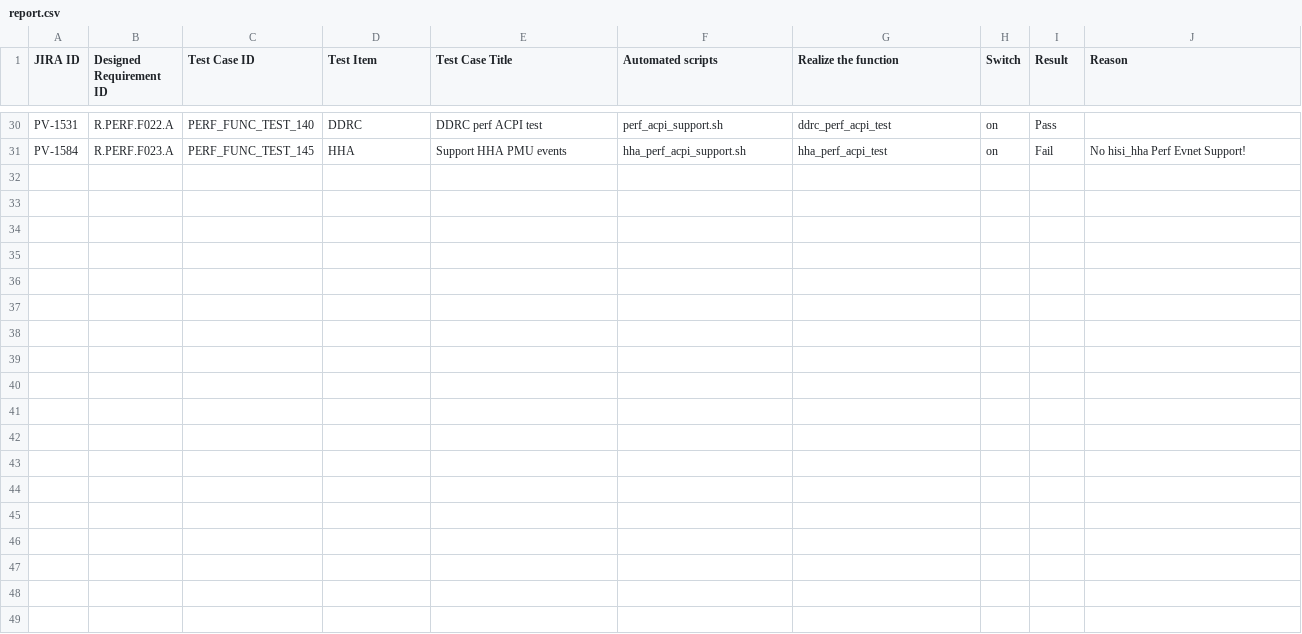
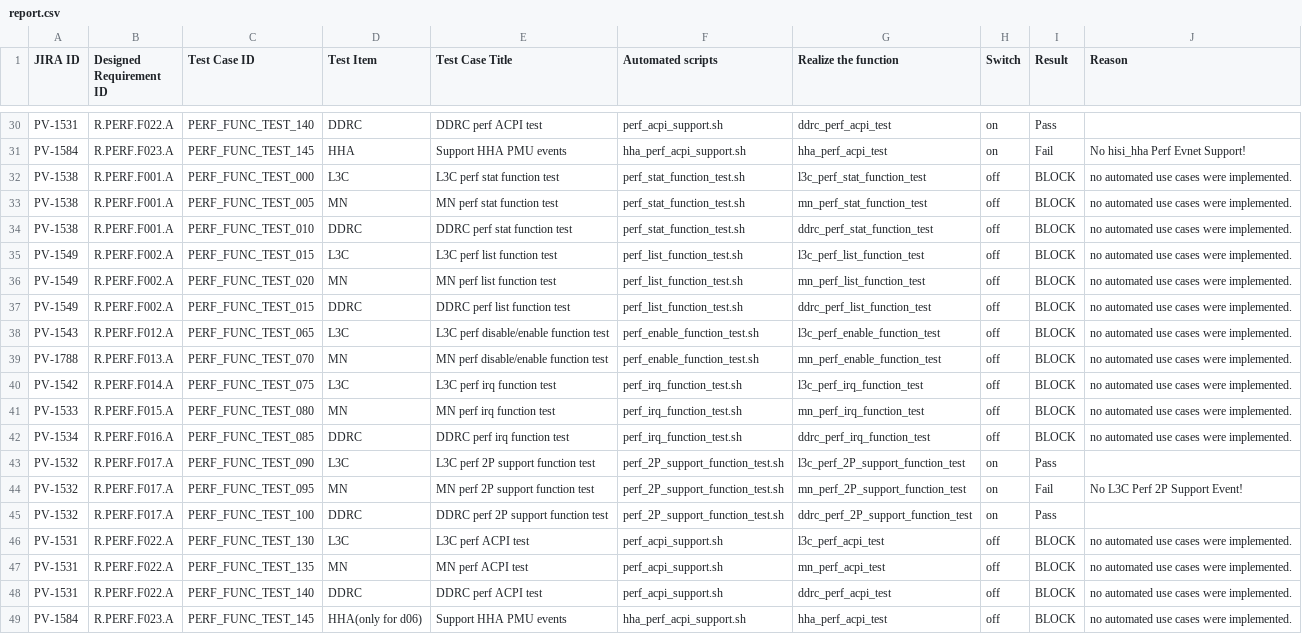
Before and after one commit to Luojiaxing1991/ci_autotest, a CSV file: perf_autotest/data/report.csv, drawn as a sheet; only a part is shown, gaps mark what is left out; the diff names each change by its address in the sheet, - before the commit and + after, or states it on an @@ line.

Commit message:
debug perf

```diff
--- a/perf_autotest/data/report.csv
+++ b/perf_autotest/data/report.csv
+row 32: PV-1538 | R.PERF.F001.A | PERF_FUNC_TEST_000 | L3C | L3C perf stat function test | perf_stat_function_test.sh | l3c_perf_stat_function_test | off | BLOCK | no automated use cases were implemented.
+row 33: PV-1538 | R.PERF.F001.A | PERF_FUNC_TEST_005 | MN | MN perf stat function test | perf_stat_function_test.sh | mn_perf_stat_function_test | off | BLOCK | no automated use cases were implemented.
+row 34: PV-1538 | R.PERF.F001.A | PERF_FUNC_TEST_010 | DDRC | DDRC perf stat function test | perf_stat_function_test.sh | ddrc_perf_stat_function_test | off | BLOCK | no automated use cases were implemented.
+row 35: PV-1549 | R.PERF.F002.A | PERF_FUNC_TEST_015 | L3C | L3C perf list function test | perf_list_function_test.sh | l3c_perf_list_function_test | off | BLOCK | no automated use cases were implemented.
+row 36: PV-1549 | R.PERF.F002.A | PERF_FUNC_TEST_020 | MN | MN perf list function test | perf_list_function_test.sh | mn_perf_list_function_test | off | BLOCK | no automated use cases were implemented.
+row 37: PV-1549 | R.PERF.F002.A | PERF_FUNC_TEST_015 | DDRC | DDRC perf list function test | perf_list_function_test.sh | ddrc_perf_list_function_test | off | BLOCK | no automated use cases were implemented.
+row 38: PV-1543 | R.PERF.F012.A | PERF_FUNC_TEST_065 | L3C | L3C perf disable/enable function test | perf_enable_function_test.sh | l3c_perf_enable_function_test | off | BLOCK | no automated use cases were implemented.
+row 39: PV-1788 | R.PERF.F013.A | PERF_FUNC_TEST_070 | MN | MN perf disable/enable function test | perf_enable_function_test.sh | mn_perf_enable_function_test | off | BLOCK | no automated use cases were implemented.
+row 40: PV-1542 | R.PERF.F014.A | PERF_FUNC_TEST_075 | L3C | L3C perf irq function test | perf_irq_function_test.sh | l3c_perf_irq_function_test | off | BLOCK | no automated use cases were implemented.
+row 41: PV-1533 | R.PERF.F015.A | PERF_FUNC_TEST_080 | MN | MN perf irq function test | perf_irq_function_test.sh | mn_perf_irq_function_test | off | BLOCK | no automated use cases were implemented.
+row 42: PV-1534 | R.PERF.F016.A | PERF_FUNC_TEST_085 | DDRC | DDRC perf irq function test | perf_irq_function_test.sh | ddrc_perf_irq_function_test | off | BLOCK | no automated use cases were implemented.
+row 43: PV-1532 | R.PERF.F017.A | PERF_FUNC_TEST_090 | L3C | L3C perf 2P support function test | perf_2P_support_function_test.sh | l3c_perf_2P_support_function_test | on | Pass
+row 44: PV-1532 | R.PERF.F017.A | PERF_FUNC_TEST_095 | MN | MN perf 2P support function test | perf_2P_support_function_test.sh | mn_perf_2P_support_function_test | on | Fail | No L3C Perf 2P Support Event!
+row 45: PV-1532 | R.PERF.F017.A | PERF_FUNC_TEST_100 | DDRC | DDRC perf 2P support function test | perf_2P_support_function_test.sh | ddrc_perf_2P_support_function_test | on | Pass
+row 46: PV-1531 | R.PERF.F022.A | PERF_FUNC_TEST_130 | L3C | L3C perf ACPI test | perf_acpi_support.sh | l3c_perf_acpi_test | off | BLOCK | no automated use cases were implemented.
+row 47: PV-1531 | R.PERF.F022.A | PERF_FUNC_TEST_135 | MN | MN perf ACPI test | perf_acpi_support.sh | mn_perf_acpi_test | off | BLOCK | no automated use cases were implemented.
+row 48: PV-1531 | R.PERF.F022.A | PERF_FUNC_TEST_140 | DDRC | DDRC perf ACPI test | perf_acpi_support.sh | ddrc_perf_acpi_test | off | BLOCK | no automated use cases were implemented.
+row 49: PV-1584 | R.PERF.F023.A | PERF_FUNC_TEST_145 | HHA(only for d06) | Support HHA PMU events | hha_perf_acpi_support.sh | hha_perf_acpi_test | off | BLOCK | no automated use cases were implemented.
```
Also changed, not shown: 3 other files.
